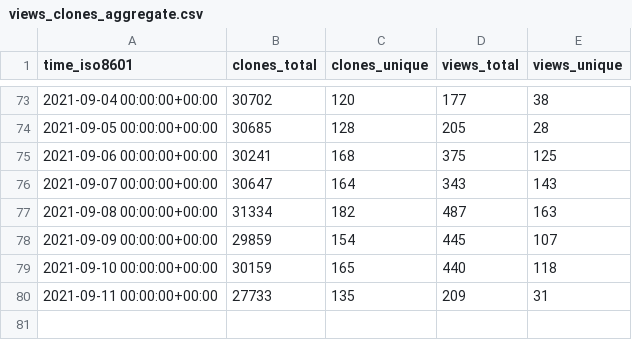
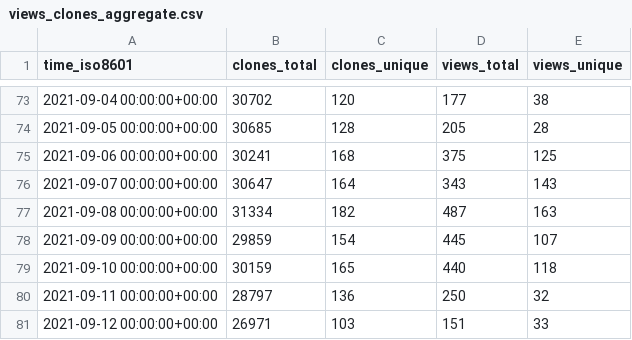
Before and after one commit to fluxcd/community, a CSV file: fluxcd/flagger/ghrs-data/views_clones_aggregate.csv, drawn as a sheet; only a part is shown, gaps mark what is left out.

```diff
--- a/fluxcd/flagger/ghrs-data/views_clones_aggregate.csv
+++ b/fluxcd/flagger/ghrs-data/views_clones_aggregate.csv
@@ -79,2 +79,3 @@ time_iso8601,clones_total,clones_unique,views_total,views_unique
 2021-09-10 00:00:00+00:00,30159,165,440,118
-2021-09-11 00:00:00+00:00,27733,135,209,31
+2021-09-11 00:00:00+00:00,28797,136,250,32
+2021-09-12 00:00:00+00:00,26971,103,151,33
```
Also changed, not shown: 1 other file.
